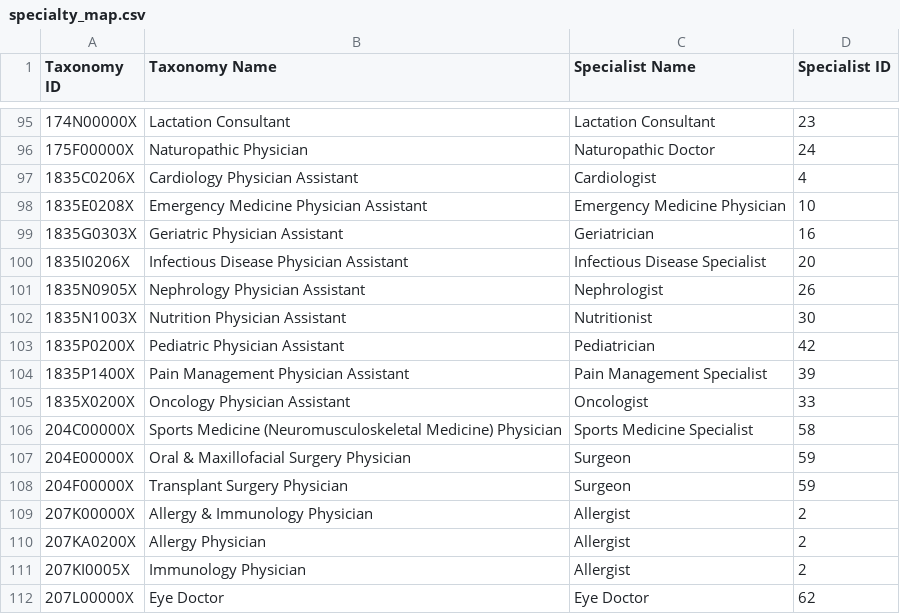
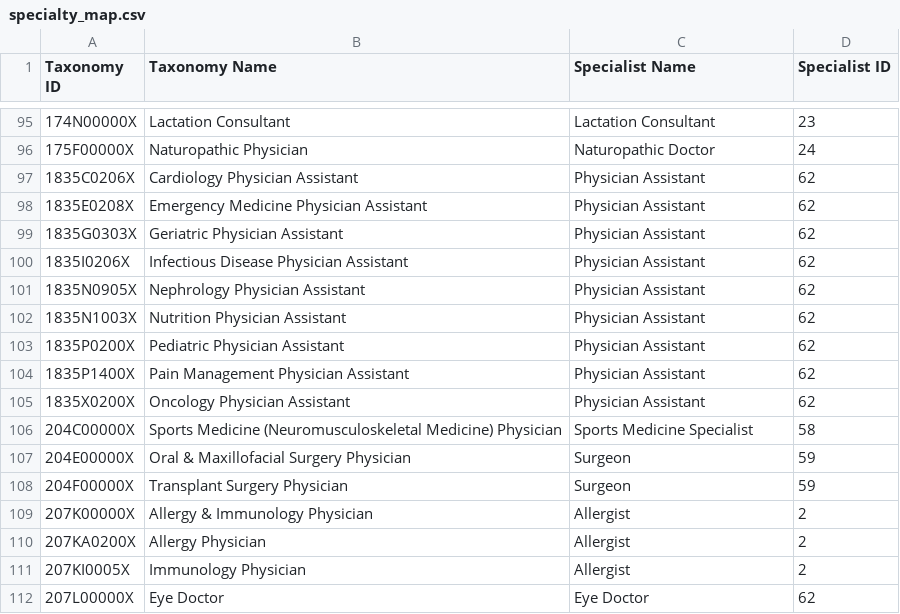
Before and after one commit to mariohealth/v0, a CSV file: backend/mario-health-data-pipeline/seeds/specialty_map.csv, drawn as a sheet; only a part is shown, gaps mark what is left out.

```diff
--- a/backend/mario-health-data-pipeline/seeds/specialty_map.csv
+++ b/backend/mario-health-data-pipeline/seeds/specialty_map.csv
@@ -96,11 +96,11 @@ Taxonomy ID,Taxonomy Name,Specialist Name,Specialist ID
 175F00000X,Naturopathic Physician,Naturopathic Doctor,24
-1835C0206X,Cardiology Physician Assistant,Cardiologist,4
-1835E0208X,Emergency Medicine Physician Assistant,Emergency Medicine Physician,10
-1835G0303X,Geriatric Physician Assistant,Geriatrician,16
-1835I0206X,Infectious Disease Physician Assistant,Infectious Disease Specialist,20
-1835N0905X,Nephrology Physician Assistant,Nephrologist,26
-1835N1003X,Nutrition Physician Assistant,Nutritionist,30
-1835P0200X,Pediatric Physician Assistant,Pediatrician,42
-1835P1400X,Pain Management Physician Assistant,Pain Management Specialist,39
-1835X0200X,Oncology Physician Assistant,Oncologist,33
+1835C0206X,Cardiology Physician Assistant,Physician Assistant,62
+1835E0208X,Emergency Medicine Physician Assistant,Physician Assistant,62
+1835G0303X,Geriatric Physician Assistant,Physician Assistant,62
+1835I0206X,Infectious Disease Physician Assistant,Physician Assistant,62
+1835N0905X,Nephrology Physician Assistant,Physician Assistant,62
+1835N1003X,Nutrition Physician Assistant,Physician Assistant,62
+1835P0200X,Pediatric Physician Assistant,Physician Assistant,62
+1835P1400X,Pain Management Physician Assistant,Physician Assistant,62
+1835X0200X,Oncology Physician Assistant,Physician Assistant,62
 204C00000X,Sports Medicine (Neuromusculoskeletal Medicine) Physician,Sports Medicine Specialist,58
```
Also changed, not shown: backend/mario-health-data-pipeline/seeds/specialty.csv, 2 other files.
